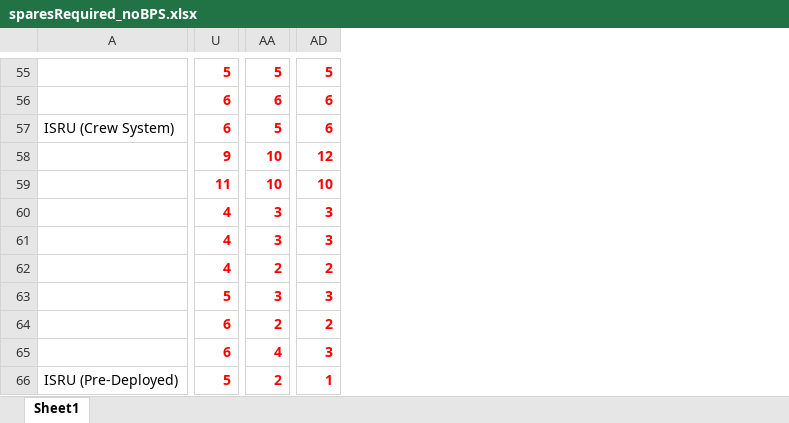
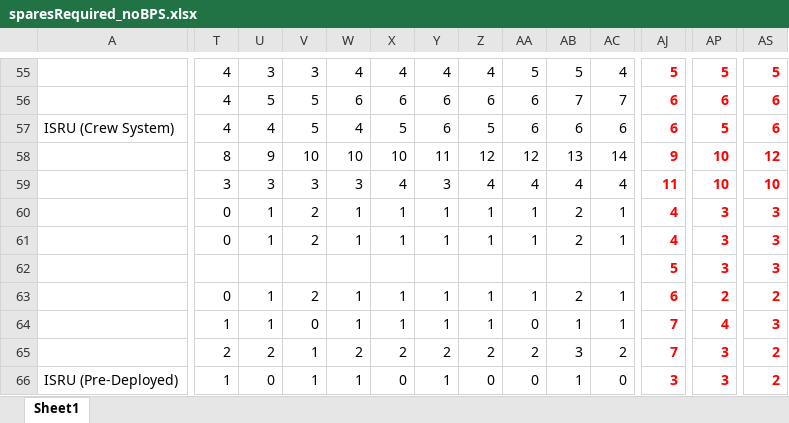
Before and after one commit to sydneydo/Mars-One-Feasibility-Study, an Excel workbook: Resilience Analysis/Acta/Plotting/sparesRequired_noBPS.xlsx, sheet Sheet1, drawn as a sheet; only a part is shown, gaps mark what is left out; values as stored, in another font and other column widths than the file's, no borders; addresses are those after the commit; the diff covers the shown part only; the diff names each change by its address in the sheet, - before the commit and + after, or states it on an @@ line.

```diff
--- a/Resilience Analysis/Acta/Plotting/sparesRequired_noBPS.xlsx (sheet Sheet1)
+++ b/Resilience Analysis/Acta/Plotting/sparesRequired_noBPS.xlsx (sheet Sheet1)
+column T, rows 55-66: 4 | 4 | 4 | 8 | 3 | 0 | 0 |  | 0 | 1 | 2 | 1
+column U, rows 55-66: 3 | 5 | 4 | 9 | 3 | 1 | 1 |  | 1 | 1 | 2 | 0
+column V, rows 55-66: 3 | 5 | 5 | 10 | 3 | 2 | 2 |  | 2 | 0 | 1 | 1
+column W, rows 55-66: 4 | 6 | 4 | 10 | 3 | 1 | 1 |  | 1 | 1 | 2 | 1
+column X, rows 55-66: 4 | 6 | 5 | 10 | 4 | 1 | 1 |  | 1 | 1 | 2 | 0
+column Y, rows 55-66: 4 | 6 | 6 | 11 | 3 | 1 | 1 |  | 1 | 1 | 2 | 1
+column Z, rows 55-66: 4 | 6 | 5 | 12 | 4 | 1 | 1 |  | 1 | 1 | 2 | 0
+column AA, rows 55-66: 5 | 6 | 6 | 12 | 4 | 1 | 1 |  | 1 | 0 | 2 | 0
+column AB, rows 55-66: 5 | 7 | 6 | 13 | 4 | 2 | 2 |  | 2 | 1 | 3 | 1
+column AC, rows 55-66: 4 | 7 | 6 | 14 | 4 | 1 | 1 |  | 1 | 1 | 2 | 0
-AJ62: 4
+AJ62: 5
-AP62: 2
+AP62: 3
-AS62: 2
+AS62: 3
-AJ63: 5
+AJ63: 6
-AP63: 3
+AP63: 2
-AS63: 3
+AS63: 2
-AJ64:AJ65: 6
+AJ64:AJ65: 7
-AP64: 2
+AP64: 4
-AS64: 2
+AS64: 3
-AP65: 4
+AP65: 3
-AS65: 3
+AS65: 2
-AJ66: 5
+AJ66: 3
-AP66: 2
+AP66: 3
-AS66: 1
+AS66: 2
```
Also changed, not shown: 20 added columns and 37 edited cells elsewhere in this sheet, Resilience Analysis/Acta/Plotting/sparesRequired_BPS.xlsx, 17 other files.
